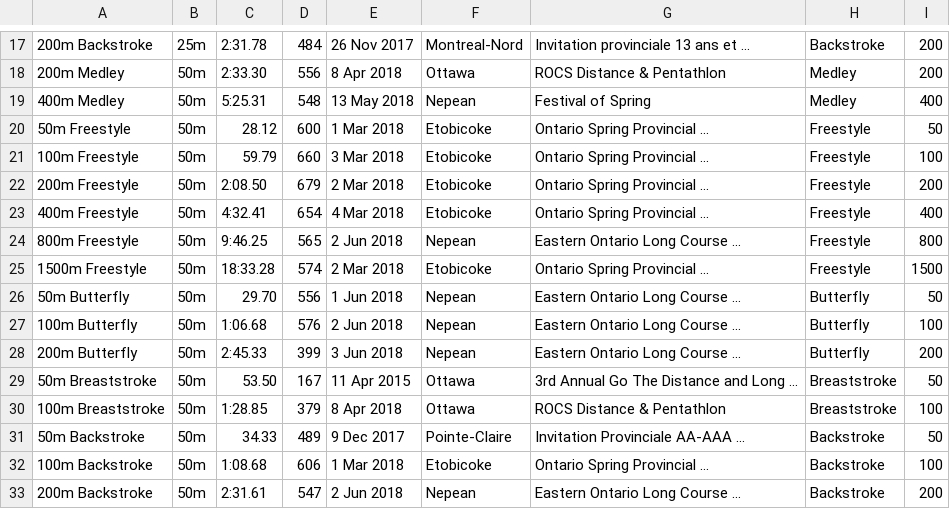
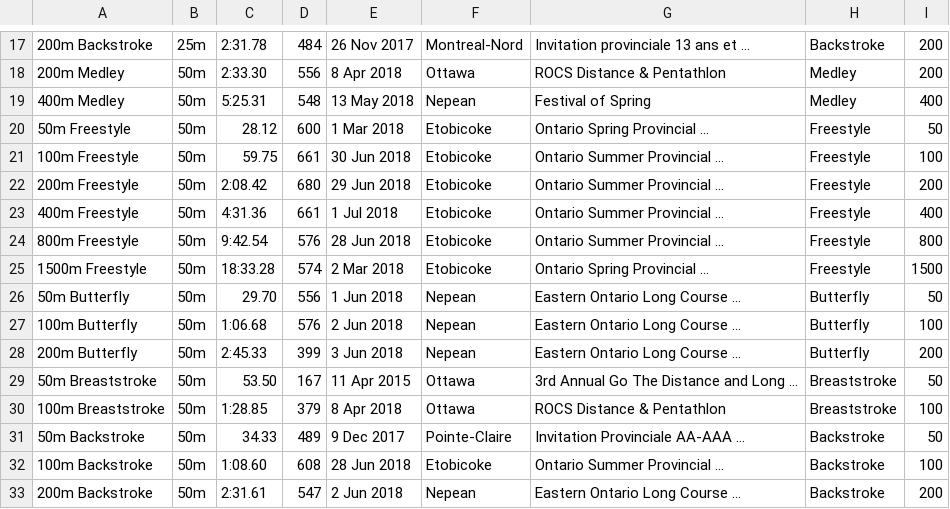
Before and after one commit to Subject2Risk/swim-report, a CSV file: swim-data/5085452.csv, drawn as a sheet; only a part is shown, gaps mark what is left out.

```diff
--- a/swim-data/5085452.csv
+++ b/swim-data/5085452.csv
@@ -20,6 +20,6 @@
 50m Freestyle,50m,28.12,600,1 Mar 2018,Etobicoke,Ontario Spring Provincial ...,Freestyle,50
-100m Freestyle,50m,59.79,660,3 Mar 2018,Etobicoke,Ontario Spring Provincial ...,Freestyle,100
-200m Freestyle,50m,2:08.50,679,2 Mar 2018,Etobicoke,Ontario Spring Provincial ...,Freestyle,200
-400m Freestyle,50m,4:32.41,654,4 Mar 2018,Etobicoke,Ontario Spring Provincial ...,Freestyle,400
-800m Freestyle,50m,9:46.25,565,2 Jun 2018,Nepean,Eastern Ontario Long Course ...,Freestyle,800
+100m Freestyle,50m,59.75,661,30 Jun 2018,Etobicoke,Ontario Summer Provincial ...,Freestyle,100
+200m Freestyle,50m,2:08.42,680,29 Jun 2018,Etobicoke,Ontario Summer Provincial ...,Freestyle,200
+400m Freestyle,50m,4:31.36,661,1 Jul 2018,Etobicoke,Ontario Summer Provincial ...,Freestyle,400
+800m Freestyle,50m,9:42.54,576,28 Jun 2018,Etobicoke,Ontario Summer Provincial ...,Freestyle,800
 1500m Freestyle,50m,18:33.28,574,2 Mar 2018,Etobicoke,Ontario Spring Provincial ...,Freestyle,1500
@@ -31,3 +31,3 @@
 50m Backstroke,50m,34.33,489,9 Dec 2017,Pointe-Claire,Invitation Provinciale AA-AAA ...,Backstroke,50
-100m Backstroke,50m,1:08.68,606,1 Mar 2018,Etobicoke,Ontario Spring Provincial ...,Backstroke,100
+100m Backstroke,50m,1:08.60,608,28 Jun 2018,Etobicoke,Ontario Summer Provincial ...,Backstroke,100
 200m Backstroke,50m,2:31.61,547,2 Jun 2018,Nepean,Eastern Ontario Long Course ...,Backstroke,200
```
Also changed, not shown: swim-data/4821832.csv, swim-data/5002259.csv.
